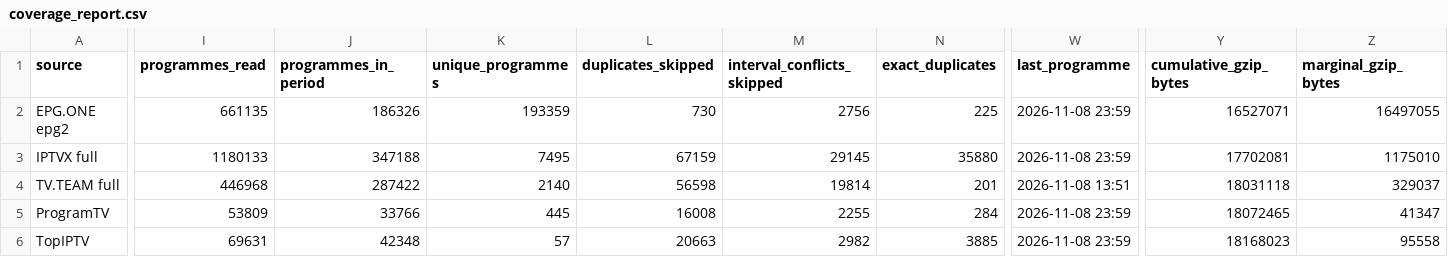
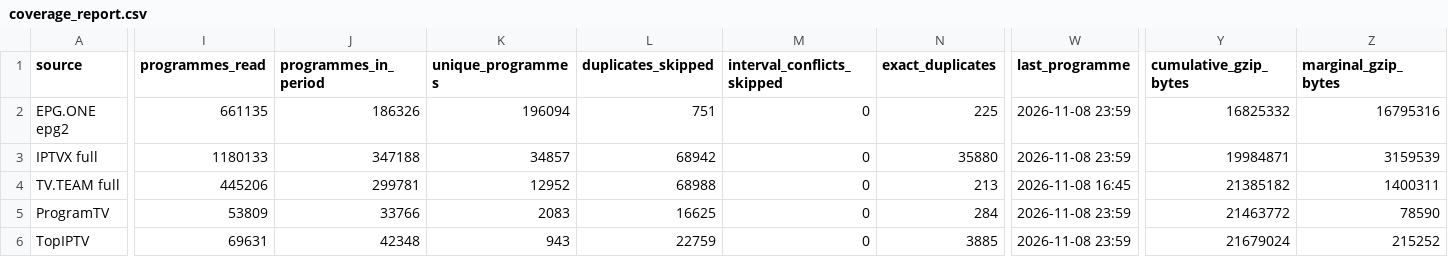
Before and after one commit to oleghkap/EPG-EDEM, a CSV file: coverage_report.csv, drawn as a sheet; only a part is shown, gaps mark what is left out; the diff covers the shown part only; the diff names each change by its address in the sheet, - before the commit and + after, or states it on an @@ line.

```diff
--- a/coverage_report.csv
+++ b/coverage_report.csv
-K2 (unique_programmes): 193359
+K2 (unique_programmes): 196094
-L2 (duplicates_skipped): 730
+L2 (duplicates_skipped): 751
-M2 (interval_conflicts_skipped): 2756
+M2 (interval_conflicts_skipped): 0
-Y2 (cumulative_gzip_bytes): 16527071
+Y2 (cumulative_gzip_bytes): 16825332
-Z2 (marginal_gzip_bytes): 16497055
+Z2 (marginal_gzip_bytes): 16795316
-K3 (unique_programmes): 7495
+K3 (unique_programmes): 34857
-L3 (duplicates_skipped): 67159
+L3 (duplicates_skipped): 68942
-M3 (interval_conflicts_skipped): 29145
+M3 (interval_conflicts_skipped): 0
-Y3 (cumulative_gzip_bytes): 17702081
+Y3 (cumulative_gzip_bytes): 19984871
-Z3 (marginal_gzip_bytes): 1175010
+Z3 (marginal_gzip_bytes): 3159539
-I4 (programmes_read): 446968
+I4 (programmes_read): 445206
-J4 (programmes_in_period): 287422
+J4 (programmes_in_period): 299781
-K4 (unique_programmes): 2140
+K4 (unique_programmes): 12952
-L4 (duplicates_skipped): 56598
+L4 (duplicates_skipped): 68988
-M4 (interval_conflicts_skipped): 19814
+M4 (interval_conflicts_skipped): 0
-N4 (exact_duplicates): 201
+N4 (exact_duplicates): 213
-W4 (last_programme): 2026-11-08 13:51
+W4 (last_programme): 2026-11-08 16:45
-Y4 (cumulative_gzip_bytes): 18031118
+Y4 (cumulative_gzip_bytes): 21385182
-Z4 (marginal_gzip_bytes): 329037
+Z4 (marginal_gzip_bytes): 1400311
-K5 (unique_programmes): 445
+K5 (unique_programmes): 2083
-L5 (duplicates_skipped): 16008
+L5 (duplicates_skipped): 16625
-M5 (interval_conflicts_skipped): 2255
+M5 (interval_conflicts_skipped): 0
-Y5 (cumulative_gzip_bytes): 18072465
+Y5 (cumulative_gzip_bytes): 21463772
-Z5 (marginal_gzip_bytes): 41347
+Z5 (marginal_gzip_bytes): 78590
-K6 (unique_programmes): 57
+K6 (unique_programmes): 943
-L6 (duplicates_skipped): 20663
+L6 (duplicates_skipped): 22759
-M6 (interval_conflicts_skipped): 2982
+M6 (interval_conflicts_skipped): 0
-Y6 (cumulative_gzip_bytes): 18168023
+Y6 (cumulative_gzip_bytes): 21679024
-Z6 (marginal_gzip_bytes): 95558
+Z6 (marginal_gzip_bytes): 215252
```
Also changed, not shown: 26 edited cells elsewhere in this file, 5 other files.
